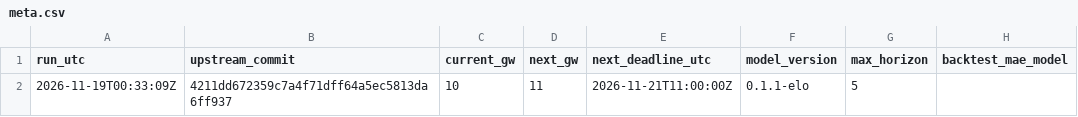
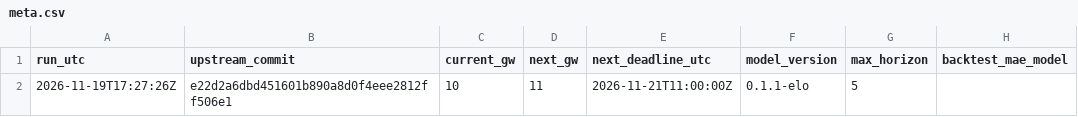
Before and after one commit to Joshc386/fpl-xp-model, a CSV file: outputs/meta.csv, drawn as a sheet; only a part is shown; the diff names each change by its address in the sheet, - before the commit and + after, or states it on an @@ line.

```diff
--- a/outputs/meta.csv
+++ b/outputs/meta.csv
-A2 (run_utc): 2026-11-19T00:33:09Z
+A2 (run_utc): 2026-11-19T17:27:26Z
-B2 (upstream_commit): 4211dd672359c7a4f71dff64a5ec5813da6ff937
+B2 (upstream_commit): e22d2a6dbd451601b890a8d0f4eee2812ff506e1
```
Also changed, not shown: outputs/players.csv, 1 other file.
